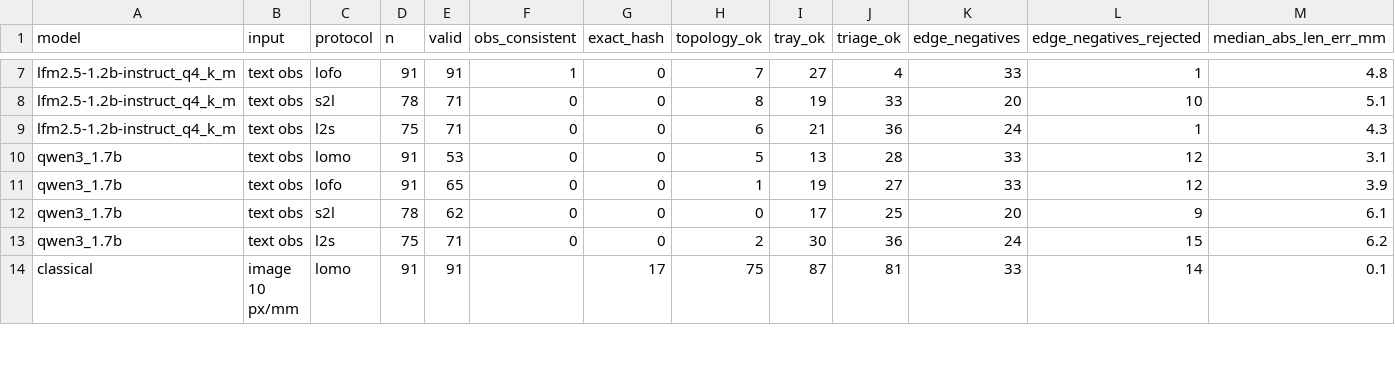
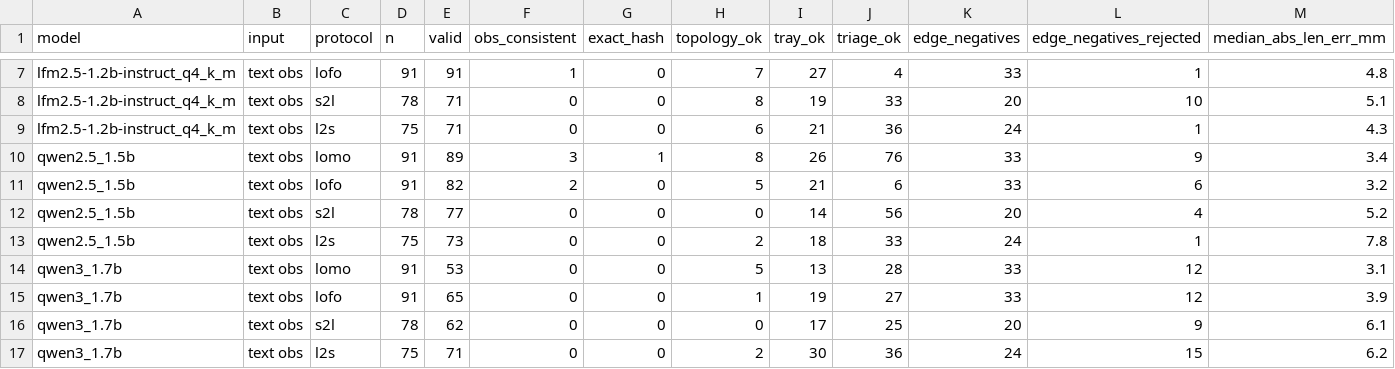
Before and after one commit to biobitworks/baebugs, a CSV file: print/fuse1/kg/compare/compare.csv, drawn as a sheet; only a part is shown, gaps mark what is left out; the shorter side is filled out with more unchanged rows; rows hold the shown columns only; the diff names each change by its address in the sheet, - before the commit and + after, or states it on an @@ line.

```diff
--- a/print/fuse1/kg/compare/compare.csv
+++ b/print/fuse1/kg/compare/compare.csv
+row 10: qwen2.5_1.5b | text obs | lomo | 91 | 89 | 3 | 1 | 8 | 26 | 76 | 33 | 9 | 3.4
+row 11: qwen2.5_1.5b | text obs | lofo | 91 | 82 | 2 | 0 | 5 | 21 | 6 | 33 | 6 | 3.2
+row 12: qwen2.5_1.5b | text obs | s2l | 78 | 77 | 0 | 0 | 0 | 14 | 56 | 20 | 4 | 5.2
+row 13: qwen2.5_1.5b | text obs | l2s | 75 | 73 | 0 | 0 | 2 | 18 | 33 | 24 | 1 | 7.8
```
Also changed, not shown: 6 other files.
